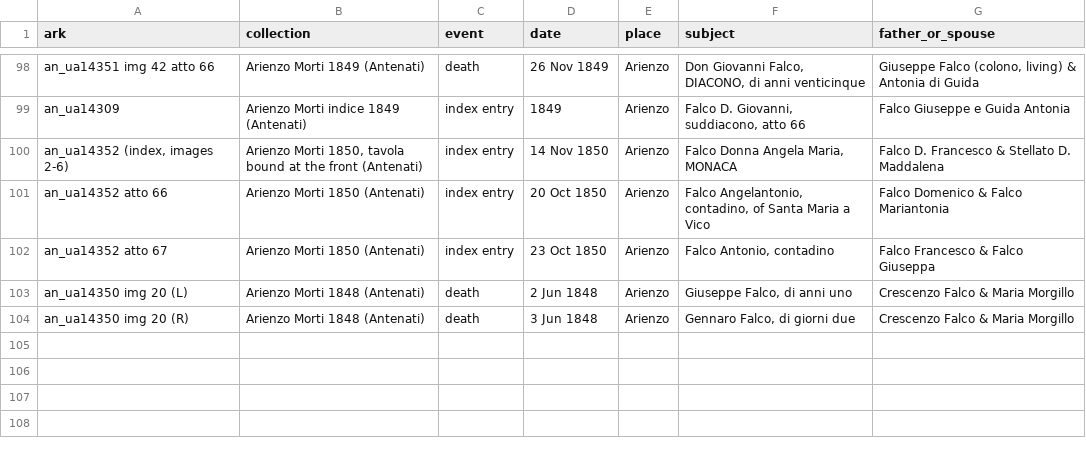
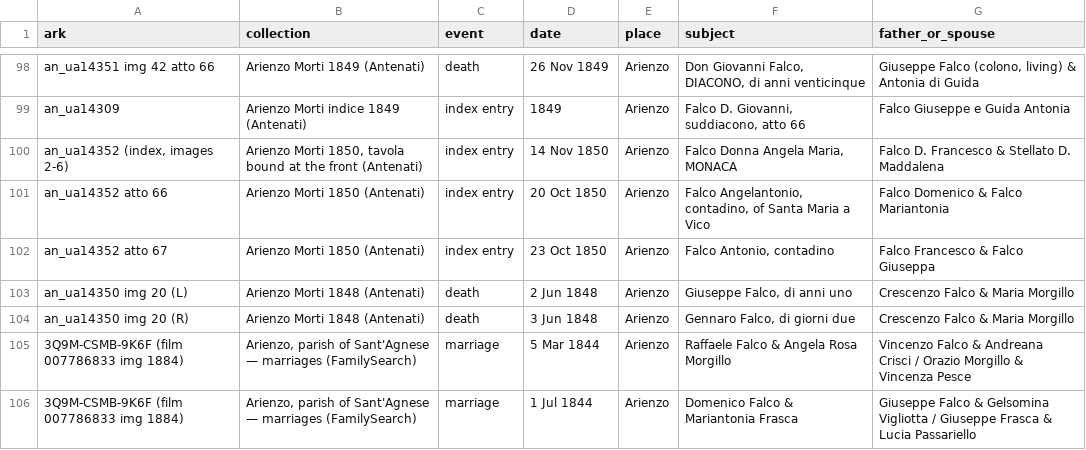
Before and after one commit to daviddef/TheFalco, a TSV file: data/record-citations.tsv, drawn as a sheet; only a part is shown, gaps mark what is left out.

```diff
--- a/data/record-citations.tsv
+++ b/data/record-citations.tsv
@@ -104 +104,3 @@ an_ua14350 img 20 (L)	Arienzo Morti 1848 (Antenati)	death	2 Jun 1848	Arienzo	Giu
 an_ua14350 img 20 (R)	Arienzo Morti 1848 (Antenati)	death	3 Jun 1848	Arienzo	Gennaro Falco, di giorni due	Crescenzo Falco & Maria Morgillo
+3Q9M-CSMB-9K6F (film 007786833 img 1884)	Arienzo, parish of Sant'Agnese — marriages (FamilySearch)	marriage	5 Mar 1844	Arienzo	Raffaele Falco & Angela Rosa Morgillo	Vincenzo Falco & Andreana Crisci / Orazio Morgillo & Vincenza Pesce
+3Q9M-CSMB-9K6F (film 007786833 img 1884)	Arienzo, parish of Sant'Agnese — marriages (FamilySearch)	marriage	1 Jul 1844	Arienzo	Domenico Falco & Mariantonia Frasca	Giuseppe Falco & Gelsomina Vigliotta / Giuseppe Frasca & Lucia Passariello
```
Also changed, not shown: data/arienzo-parish-acts.tsv, 5 other files.
